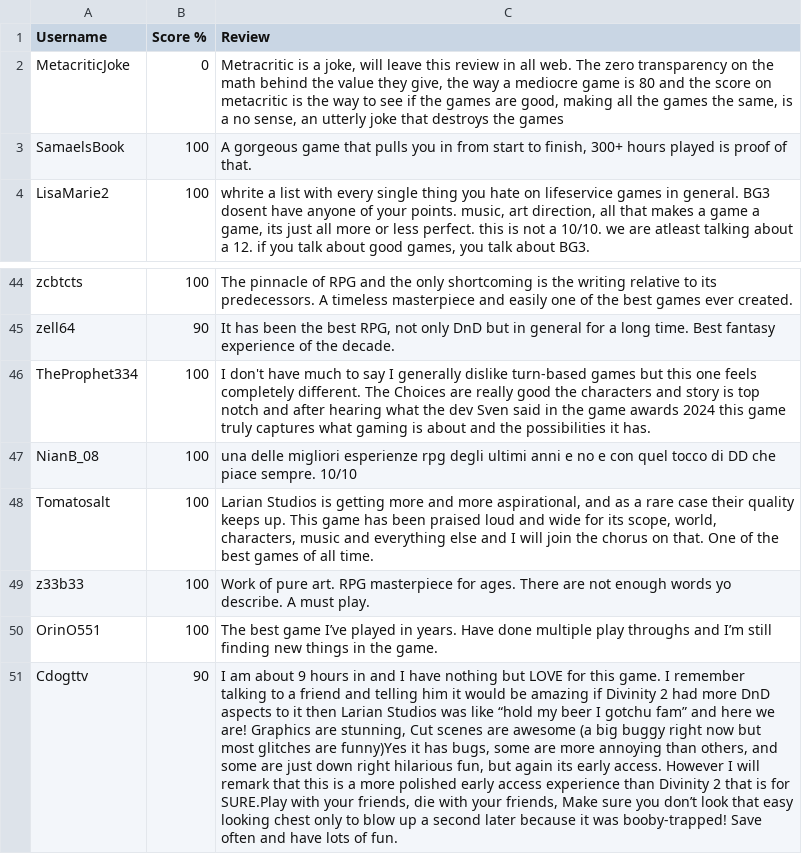
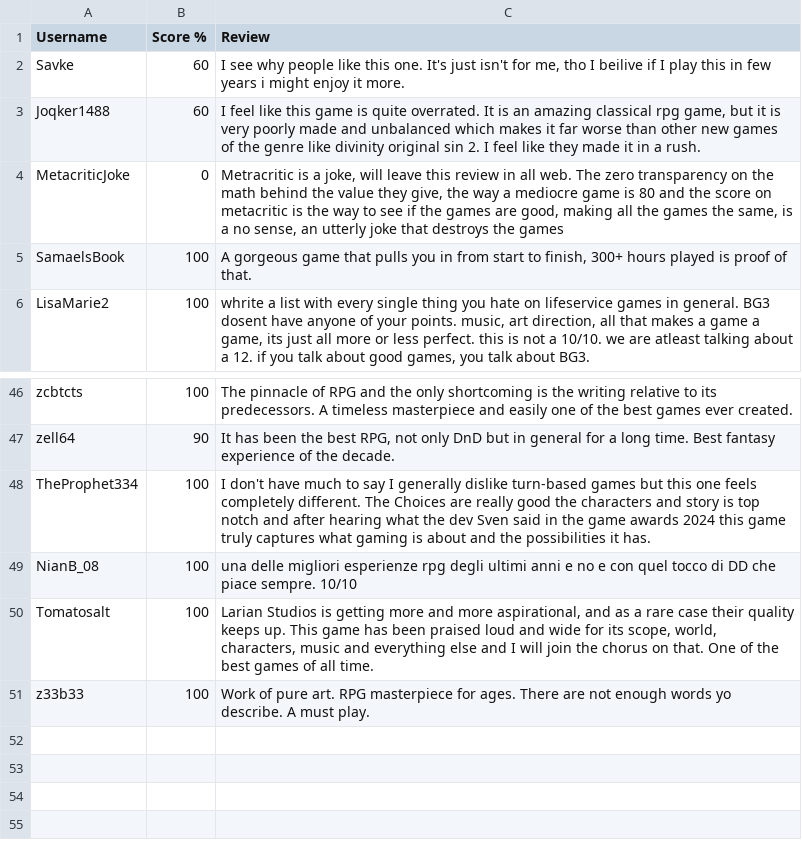
Before and after one commit to kianapz/Game-emotion-analysis, a CSV file: data/RPG/metacritic_comments_Baldur's Gate 3.csv, drawn as a sheet; only a part is shown, gaps mark what is left out; removed rows and columns are numbered as before the commit, all else as after; the diff names each change by its address in the sheet, - before the commit and + after, or states it on an @@ line.

```diff
--- a/data/RPG/metacritic_comments_Baldur's Gate 3.csv
+++ b/data/RPG/metacritic_comments_Baldur's Gate 3.csv
+row 2: Savke | 60 | I see why people like this one. It's just isn't for me, tho I beilive if I play this in few years i might enjoy it more.
+row 3: Joqker1488 | 60 | I feel like this game is quite overrated. It is an amazing classical rpg game, but it is very poorly made and unbalanced which makes it far worse than other new games of the genre like divinity original sin 2. I feel like they made it in a rush.
-row 50: OrinO551 | 100 | The best game I’ve played in years. Have done multiple play throughs and I’m still finding new things in the game.
-row 51: Cdogttv | 90 | I am about 9 hours in and I have nothing but LOVE for this game. I remember talking to a friend and telling him it would be amazing if Divinity 2 had more DnD aspects to it then Larian Studios was like “hold my beer I gotchu fam” and here we are! Graphics are stunning, Cut scenes are awesome (a big buggy right now but most glitches are funny)Yes it has bugs, some are more annoying than others, and some are just down right hilarious fun, but again its early access. However I will remark that this is a more polished early access experience than Divinity 2 that is for SURE.Play with your friends, die with your friends, Make sure you don’t look that easy looking chest only to blow up a second later because it was booby-trapped! Save often and have lots of fun.
```
Also changed, not shown: data/RPG/steam_comments_Baldur's Gate 3.csv, data/RPG/twitter_comments_Baldur's Gate 3.csv, 19 other files.
